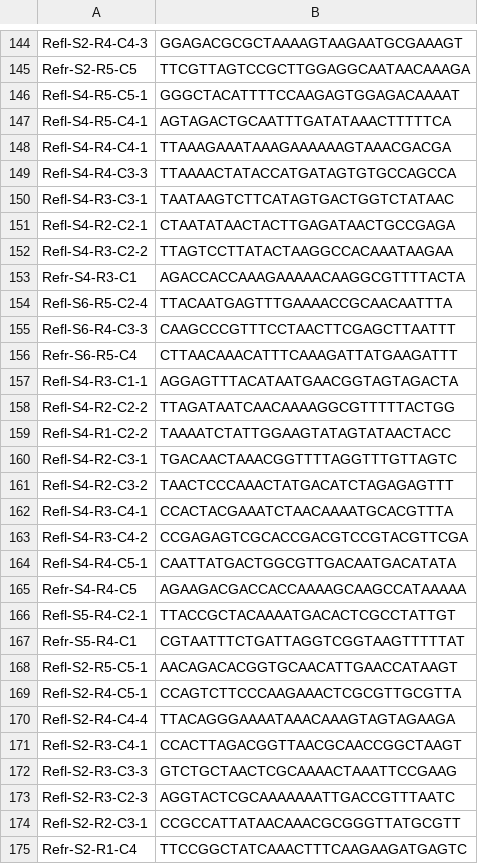
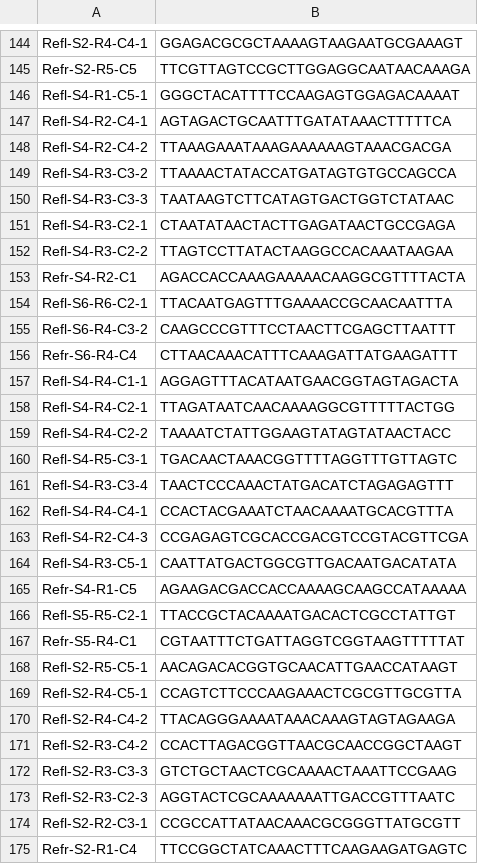
Before and after one commit to sme777/nanoframe, a CSV file: app/assets/results/30.0x30.0x30.0-4.0.csv, drawn as a sheet; only a part is shown, gaps mark what is left out; the diff covers the shown part only; the diff names each change by its address in the sheet, - before the commit and + after, or states it on an @@ line.

```diff
--- a/app/assets/results/30.0x30.0x30.0-4.0.csv
+++ b/app/assets/results/30.0x30.0x30.0-4.0.csv
-A144: Refl-S2-R4-C4-3
+A144: Refl-S2-R4-C4-1
-A146: Refl-S4-R5-C5-1
+A146: Refl-S4-R1-C5-1
-A147: Refl-S4-R5-C4-1
+A147: Refl-S4-R2-C4-1
-A148: Refl-S4-R4-C4-1
+A148: Refl-S4-R2-C4-2
-A149: Refl-S4-R4-C3-3
+A149: Refl-S4-R3-C3-2
-A150: Refl-S4-R3-C3-1
+A150: Refl-S4-R3-C3-3
-A151: Refl-S4-R2-C2-1
+A151: Refl-S4-R3-C2-1
-A153: Refr-S4-R3-C1
+A153: Refr-S4-R2-C1
-A154: Refl-S6-R5-C2-4
+A154: Refl-S6-R6-C2-1
-A155: Refl-S6-R4-C3-3
+A155: Refl-S6-R4-C3-2
-A156: Refr-S6-R5-C4
+A156: Refr-S6-R4-C4
-A157: Refl-S4-R3-C1-1
+A157: Refl-S4-R4-C1-1
-A158: Refl-S4-R2-C2-2
+A158: Refl-S4-R4-C2-1
-A159: Refl-S4-R1-C2-2
+A159: Refl-S4-R4-C2-2
-A160: Refl-S4-R2-C3-1
+A160: Refl-S4-R5-C3-1
-A161: Refl-S4-R2-C3-2
+A161: Refl-S4-R3-C3-4
-A162: Refl-S4-R3-C4-1
+A162: Refl-S4-R4-C4-1
-A163: Refl-S4-R3-C4-2
+A163: Refl-S4-R2-C4-3
-A164: Refl-S4-R4-C5-1
+A164: Refl-S4-R3-C5-1
-A165: Refr-S4-R4-C5
+A165: Refr-S4-R1-C5
-A166: Refl-S5-R4-C2-1
+A166: Refl-S5-R5-C2-1
-A170: Refl-S2-R4-C4-4
+A170: Refl-S2-R4-C4-2
-A171: Refl-S2-R3-C4-1
+A171: Refl-S2-R3-C4-2
```
Also changed, not shown: 5 added rows, 5 removed rows and 147 edited cells elsewhere in this file, 9 other files.
